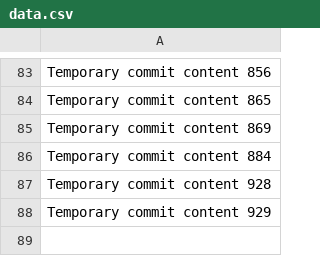
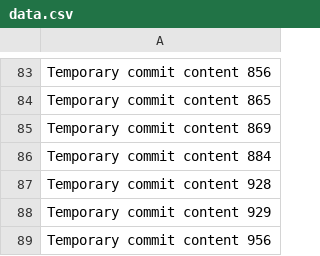
Before and after one commit to anotherepo/clothing, a CSV file: edt/data.csv, drawn as a sheet; only a part is shown, gaps mark what is left out.

```diff
--- a/edt/data.csv
+++ b/edt/data.csv
@@ -88 +88,2 @@ Temporary commit content 928
 Temporary commit content 929
+Temporary commit content 956
```
